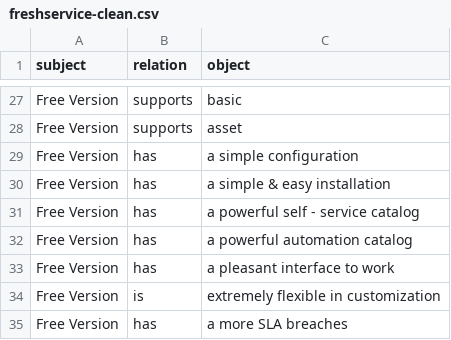
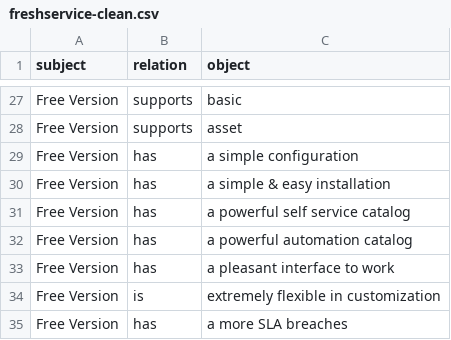
Before and after one commit to Pragya2804/files-for-neo4j, a CSV file: freshservice-clean.csv, drawn as a sheet; only a part is shown, gaps mark what is left out.

Commit message:
removed -(dash)

```diff
--- a/freshservice-clean.csv
+++ b/freshservice-clean.csv
@@ -30,3 +30,3 @@ Free Version,has,a simple configuration
 Free Version,has,a simple & easy installation
-Free Version,has,a powerful self - service catalog
+Free Version,has,a powerful self service catalog
 Free Version,has,a powerful automation catalog
```
